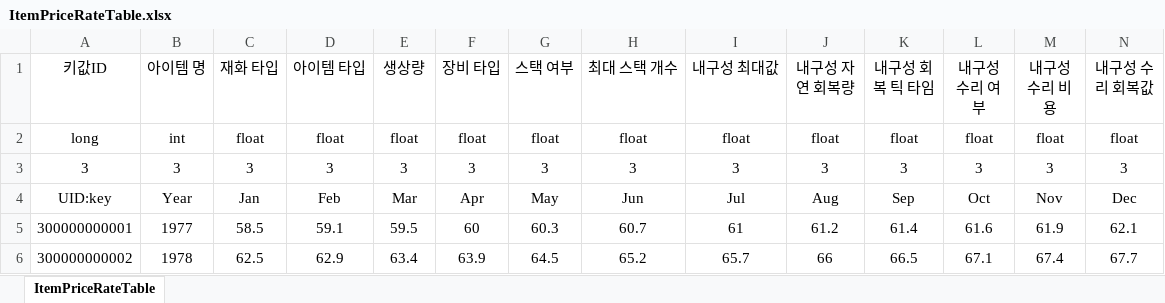
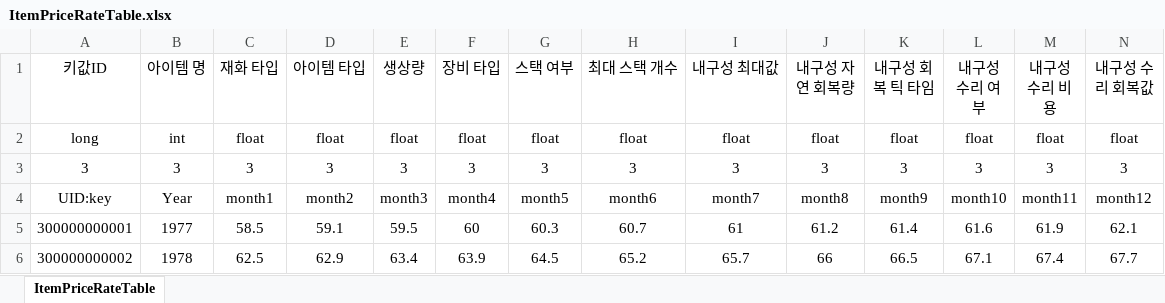
Before and after one commit to EveJiwoo/Filab, an Excel workbook: Assets/Excel/ItemPriceRateTable.xlsx, sheet ItemPriceRateTable, drawn as a sheet; only a part is shown; values as stored, in another font and other column widths than the file's, no borders; the diff names each change by its address in the sheet, - before the commit and + after, or states it on an @@ line.

```diff
--- a/Assets/Excel/ItemPriceRateTable.xlsx (sheet ItemPriceRateTable)
+++ b/Assets/Excel/ItemPriceRateTable.xlsx (sheet ItemPriceRateTable)
-C4 (재화 타입): Jan
+C4 (재화 타입): month1
-D4 (아이템 타입): Feb
+D4 (아이템 타입): month2
-E4 (생상량): Mar
+E4 (생상량): month3
-F4 (장비 타입): Apr
+F4 (장비 타입): month4
-G4 (스택 여부): May
+G4 (스택 여부): month5
-H4 (최대 스택 개수): Jun
+H4 (최대 스택 개수): month6
-I4 (내구성 최대값): Jul
+I4 (내구성 최대값): month7
-J4 (내구성 자연 회복량): Aug
+J4 (내구성 자연 회복량): month8
-K4 (내구성 회복 틱 타임): Sep
+K4 (내구성 회복 틱 타임): month9
-L4 (내구성 수리 여부): Oct
+L4 (내구성 수리 여부): month10
-M4 (내구성 수리 비용): Nov
+M4 (내구성 수리 비용): month11
-N4 (내구성 수리 회복값): Dec
+N4 (내구성 수리 회복값): month12
```
Also changed, not shown: 29 other files.
